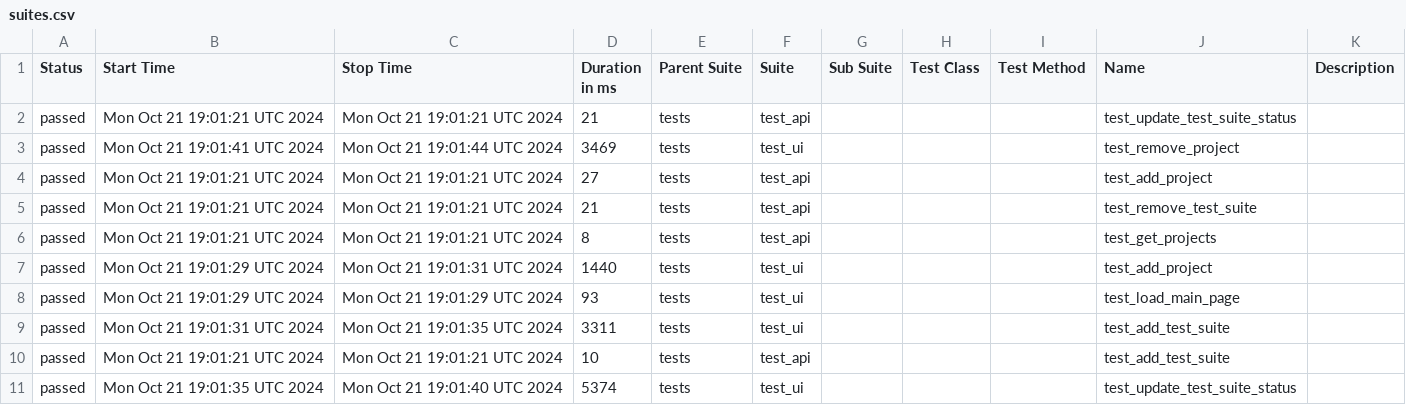
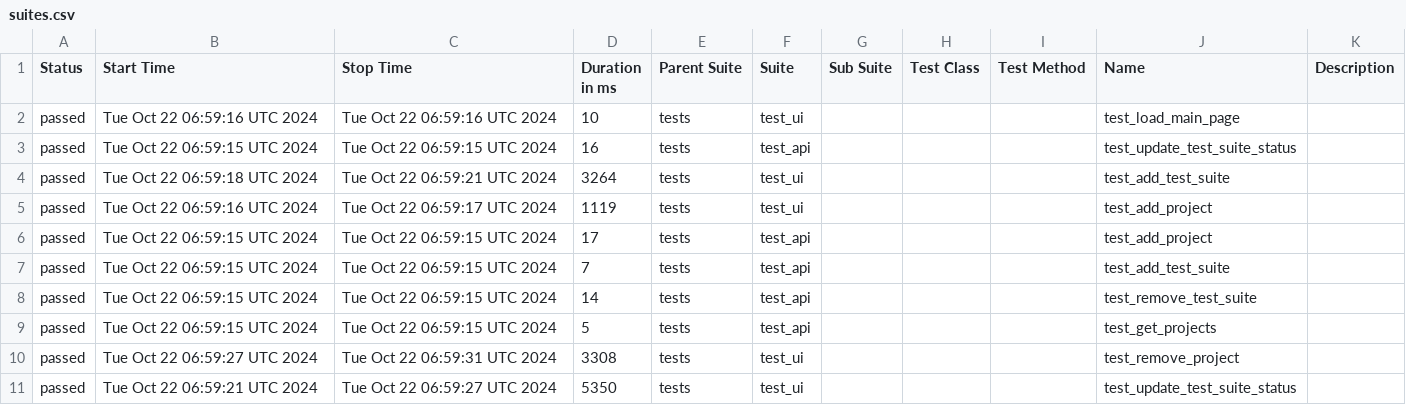
Before and after one commit to MelnikovSergei/test-run-monitor, a CSV file: data/suites.csv, drawn as a sheet.

```diff
--- a/data/suites.csv
+++ b/data/suites.csv
@@ -1,11 +1,11 @@
 "Status","Start Time","Stop Time","Duration in ms","Parent Suite","Suite","Sub Suite","Test Class","Test Method","Name","Description"
-"passed","Mon Oct 21 19:01:21 UTC 2024","Mon Oct 21 19:01:21 UTC 2024","21","tests","test_api","","","","test_update_test_suite_status",""
-"passed","Mon Oct 21 19:01:41 UTC 2024","Mon Oct 21 19:01:44 UTC 2024","3469","tests","test_ui","","","","test_remove_project",""
-"passed","Mon Oct 21 19:01:21 UTC 2024","Mon Oct 21 19:01:21 UTC 2024","27","tests","test_api","","","","test_add_project",""
-"passed","Mon Oct 21 19:01:21 UTC 2024","Mon Oct 21 19:01:21 UTC 2024","21","tests","test_api","","","","test_remove_test_suite",""
-"passed","Mon Oct 21 19:01:21 UTC 2024","Mon Oct 21 19:01:21 UTC 2024","8","tests","test_api","","","","test_get_projects",""
-"passed","Mon Oct 21 19:01:29 UTC 2024","Mon Oct 21 19:01:31 UTC 2024","1440","tests","test_ui","","","","test_add_project",""
-"passed","Mon Oct 21 19:01:29 UTC 2024","Mon Oct 21 19:01:29 UTC 2024","93","tests","test_ui","","","","test_load_main_page",""
-"passed","Mon Oct 21 19:01:31 UTC 2024","Mon Oct 21 19:01:35 UTC 2024","3311","tests","test_ui","","","","test_add_test_suite",""
-"passed","Mon Oct 21 19:01:21 UTC 2024","Mon Oct 21 19:01:21 UTC 2024","10","tests","test_api","","","","test_add_test_suite",""
-"passed","Mon Oct 21 19:01:35 UTC 2024","Mon Oct 21 19:01:40 UTC 2024","5374","tests","test_ui","","","","test_update_test_suite_status",""
+"passed","Tue Oct 22 06:59:16 UTC 2024","Tue Oct 22 06:59:16 UTC 2024","10","tests","test_ui","","","","test_load_main_page",""
+"passed","Tue Oct 22 06:59:15 UTC 2024","Tue Oct 22 06:59:15 UTC 2024","16","tests","test_api","","","","test_update_test_suite_status",""
+"passed","Tue Oct 22 06:59:18 UTC 2024","Tue Oct 22 06:59:21 UTC 2024","3264","tests","test_ui","","","","test_add_test_suite",""
+"passed","Tue Oct 22 06:59:16 UTC 2024","Tue Oct 22 06:59:17 UTC 2024","1119","tests","test_ui","","","","test_add_project",""
+"passed","Tue Oct 22 06:59:15 UTC 2024","Tue Oct 22 06:59:15 UTC 2024","17","tests","test_api","","","","test_add_project",""
+"passed","Tue Oct 22 06:59:15 UTC 2024","Tue Oct 22 06:59:15 UTC 2024","7","tests","test_api","","","","test_add_test_suite",""
+"passed","Tue Oct 22 06:59:15 UTC 2024","Tue Oct 22 06:59:15 UTC 2024","14","tests","test_api","","","","test_remove_test_suite",""
+"passed","Tue Oct 22 06:59:15 UTC 2024","Tue Oct 22 06:59:15 UTC 2024","5","tests","test_api","","","","test_get_projects",""
+"passed","Tue Oct 22 06:59:27 UTC 2024","Tue Oct 22 06:59:31 UTC 2024","3308","tests","test_ui","","","","test_remove_project",""
+"passed","Tue Oct 22 06:59:21 UTC 2024","Tue Oct 22 06:59:27 UTC 2024","5350","tests","test_ui","","","","test_update_test_suite_status",""
```
Also changed, not shown: 37 other files.
